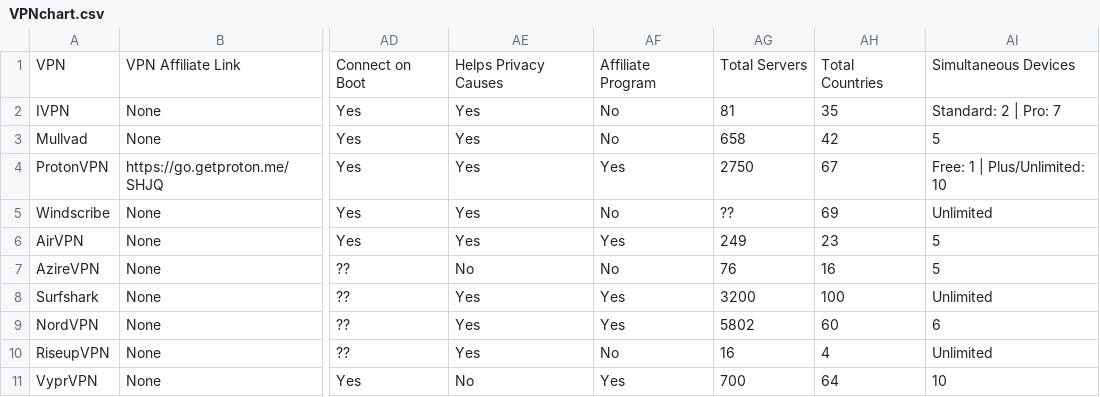
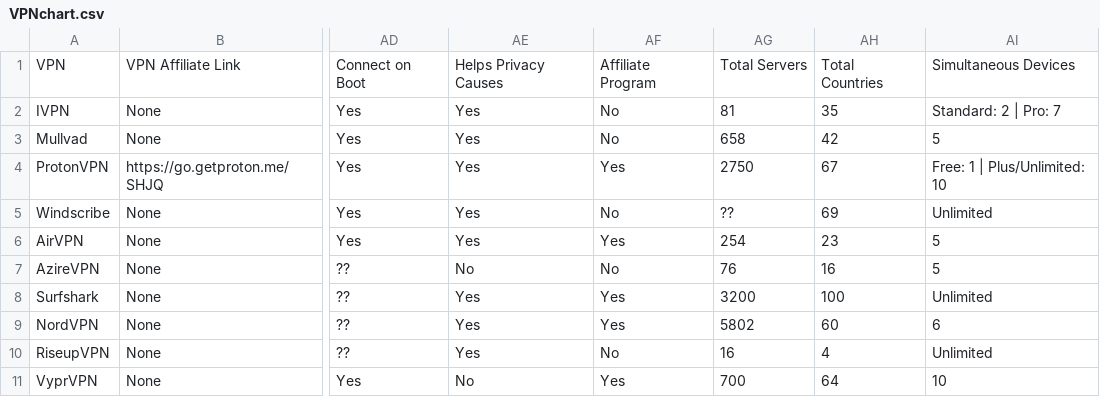
Before and after one commit to techlore/website, a CSV file: assets/vpn/VPNchart.csv, drawn as a sheet; only a part is shown, gaps mark what is left out; the diff names each change by its address in the sheet, - before the commit and + after, or states it on an @@ line.

Commit message:
Server Count
https://airvpn.org/status/

```diff
--- a/assets/vpn/VPNchart.csv
+++ b/assets/vpn/VPNchart.csv
-AG6: 249
+AG6: 254
```
